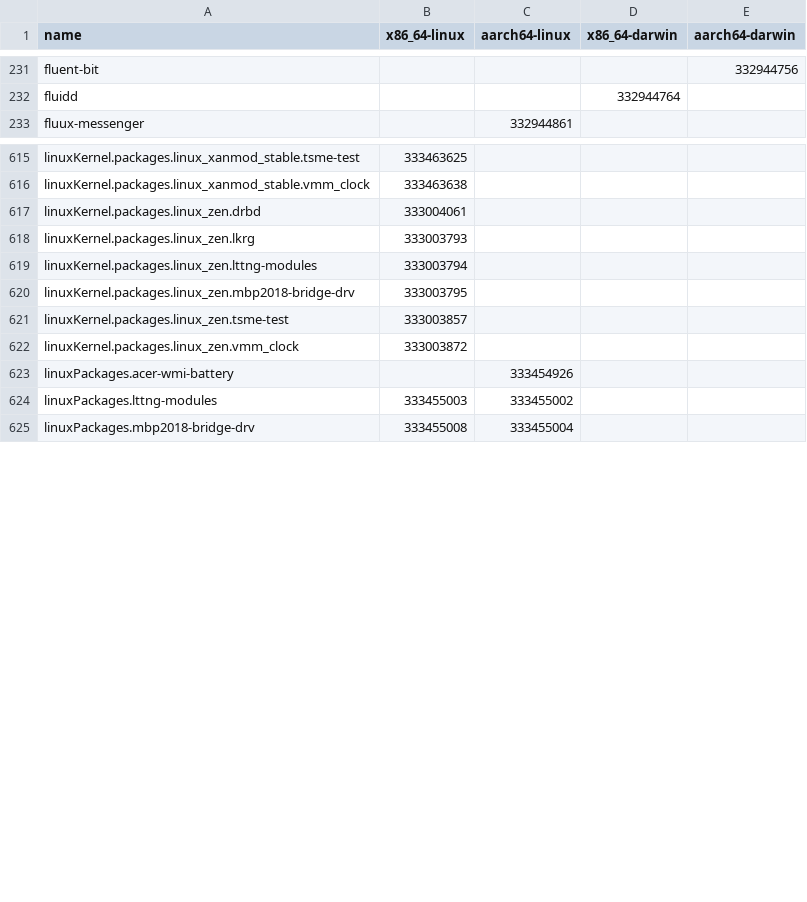
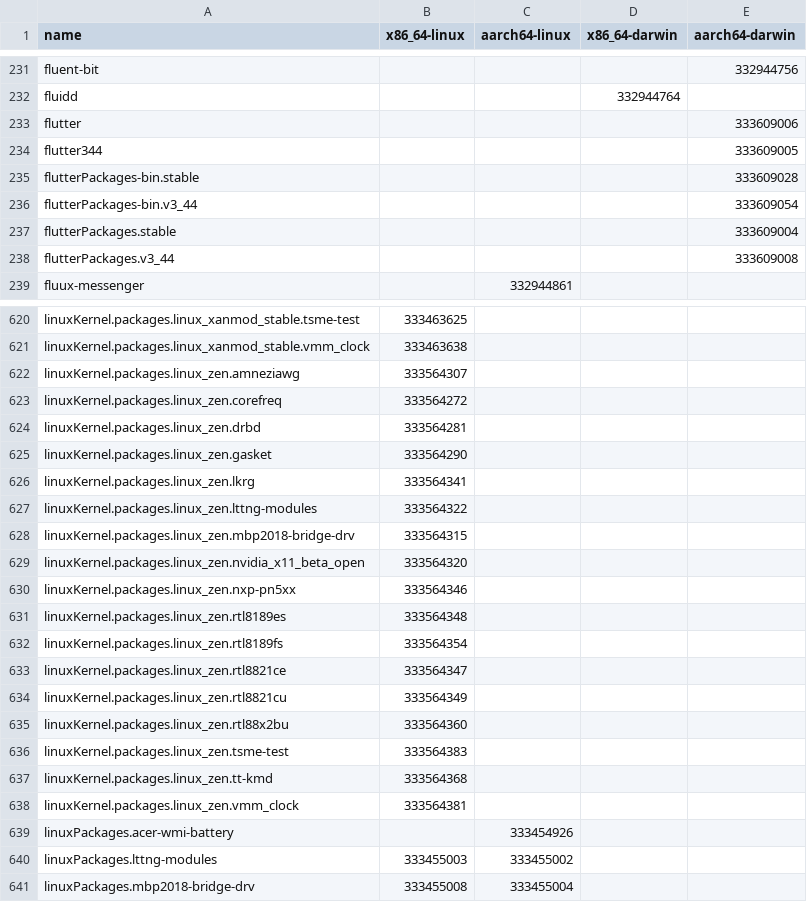
Before and after one commit to Sigmanificient/nixpkgs-failure-notify, a CSV file: results/trunk/4-failures-packed.csv, drawn as a sheet; only a part is shown, gaps mark what is left out; the diff covers the shown part only.

```diff
--- a/results/trunk/4-failures-packed.csv
+++ b/results/trunk/4-failures-packed.csv
@@ -232,2 +232,8 @@ fluent-bit,,,,332944756
 fluidd,,,332944764,
+flutter,,,,333609006
+flutter344,,,,333609005
+flutterPackages-bin.stable,,,,333609028
+flutterPackages-bin.v3_44,,,,333609054
+flutterPackages.stable,,,,333609004
+flutterPackages.v3_44,,,,333609008
 fluux-messenger,,332944861,,
@@ -616,8 +621,19 @@ linuxKernel.packages.linux_xanmod_stable.tsme-test,333463625,,,
 linuxKernel.packages.linux_xanmod_stable.vmm_clock,333463638,,,
-linuxKernel.packages.linux_zen.drbd,333004061,,,
-linuxKernel.packages.linux_zen.lkrg,333003793,,,
-linuxKernel.packages.linux_zen.lttng-modules,333003794,,,
-linuxKernel.packages.linux_zen.mbp2018-bridge-drv,333003795,,,
-linuxKernel.packages.linux_zen.tsme-test,333003857,,,
-linuxKernel.packages.linux_zen.vmm_clock,333003872,,,
+linuxKernel.packages.linux_zen.amneziawg,333564307,,,
+linuxKernel.packages.linux_zen.corefreq,333564272,,,
+linuxKernel.packages.linux_zen.drbd,333564281,,,
+linuxKernel.packages.linux_zen.gasket,333564290,,,
+linuxKernel.packages.linux_zen.lkrg,333564341,,,
+linuxKernel.packages.linux_zen.lttng-modules,333564322,,,
+linuxKernel.packages.linux_zen.mbp2018-bridge-drv,333564315,,,
+linuxKernel.packages.linux_zen.nvidia_x11_beta_open,333564320,,,
+linuxKernel.packages.linux_zen.nxp-pn5xx,333564346,,,
+linuxKernel.packages.linux_zen.rtl8189es,333564348,,,
+linuxKernel.packages.linux_zen.rtl8189fs,333564354,,,
+linuxKernel.packages.linux_zen.rtl8821ce,333564347,,,
+linuxKernel.packages.linux_zen.rtl8821cu,333564349,,,
+linuxKernel.packages.linux_zen.rtl88x2bu,333564360,,,
+linuxKernel.packages.linux_zen.tsme-test,333564383,,,
+linuxKernel.packages.linux_zen.tt-kmd,333564368,,,
+linuxKernel.packages.linux_zen.vmm_clock,333564381,,,
 linuxPackages.acer-wmi-battery,,333454926,,
```
Also changed, not shown: 26 added rows, 22 removed rows and 20 edited cells elsewhere in this file, results/trunk/2-failures.csv, results/trunk/3-failures-aarch64-darwin.csv, 6 other files.
